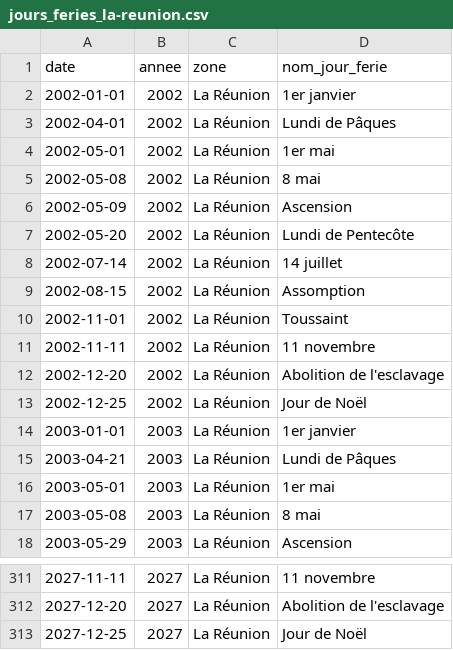
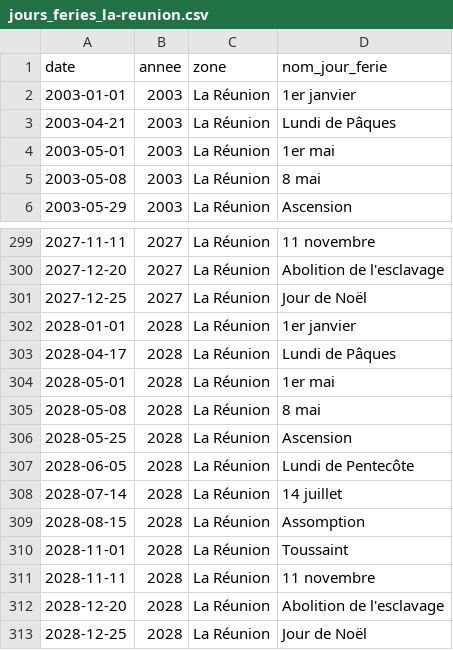
Before and after one commit to etalab/jours-feries-france-data, a CSV file: data/csv/jours_feries_la-reunion.csv, drawn as a sheet; only a part is shown, gaps mark what is left out.

```diff
--- a/data/csv/jours_feries_la-reunion.csv
+++ b/data/csv/jours_feries_la-reunion.csv
@@ -1,14 +1,2 @@
 date,annee,zone,nom_jour_ferie
-2002-01-01,2002,La Réunion,1er janvier
-2002-04-01,2002,La Réunion,Lundi de Pâques
-2002-05-01,2002,La Réunion,1er mai
-2002-05-08,2002,La Réunion,8 mai
-2002-05-09,2002,La Réunion,Ascension
-2002-05-20,2002,La Réunion,Lundi de Pentecôte
-2002-07-14,2002,La Réunion,14 juillet
-2002-08-15,2002,La Réunion,Assomption
-2002-11-01,2002,La Réunion,Toussaint
-2002-11-11,2002,La Réunion,11 novembre
-2002-12-20,2002,La Réunion,Abolition de l'esclavage
-2002-12-25,2002,La Réunion,Jour de Noël
 2003-01-01,2003,La Réunion,1er janvier
@@ -313 +301,13 @@ date,annee,zone,nom_jour_ferie
 2027-12-25,2027,La Réunion,Jour de Noël
+2028-01-01,2028,La Réunion,1er janvier
+2028-04-17,2028,La Réunion,Lundi de Pâques
+2028-05-01,2028,La Réunion,1er mai
+2028-05-08,2028,La Réunion,8 mai
+2028-05-25,2028,La Réunion,Ascension
+2028-06-05,2028,La Réunion,Lundi de Pentecôte
+2028-07-14,2028,La Réunion,14 juillet
+2028-08-15,2028,La Réunion,Assomption
+2028-11-01,2028,La Réunion,Toussaint
+2028-11-11,2028,La Réunion,11 novembre
+2028-12-20,2028,La Réunion,Abolition de l'esclavage
+2028-12-25,2028,La Réunion,Jour de Noël
```
Also changed, not shown: data/csv/jours_feries.csv, data/csv/jours_feries_alsace-moselle.csv, 50 other files.
